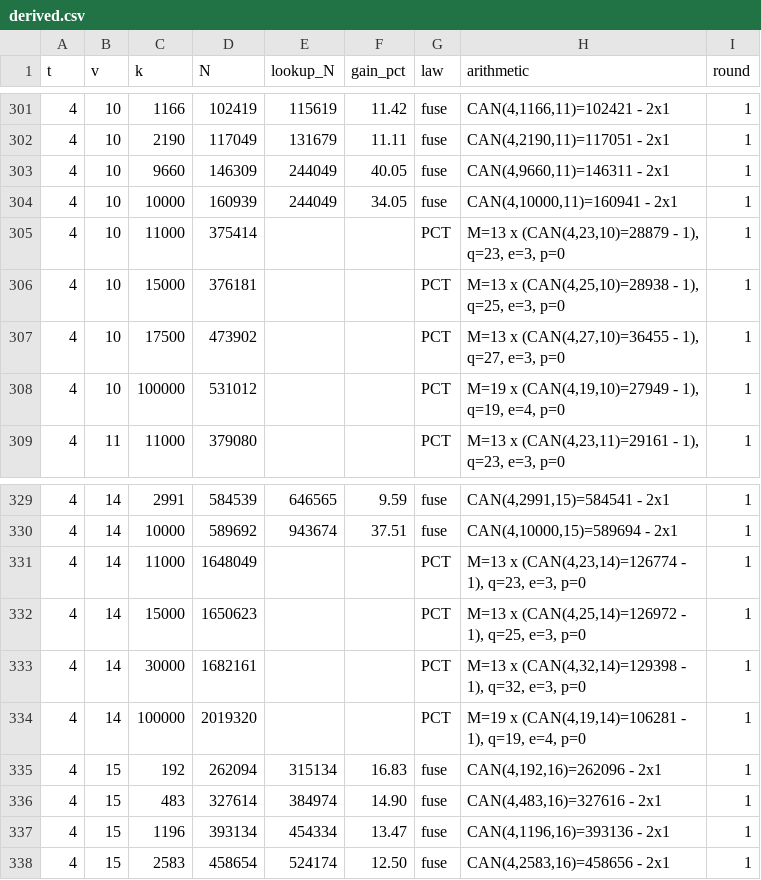
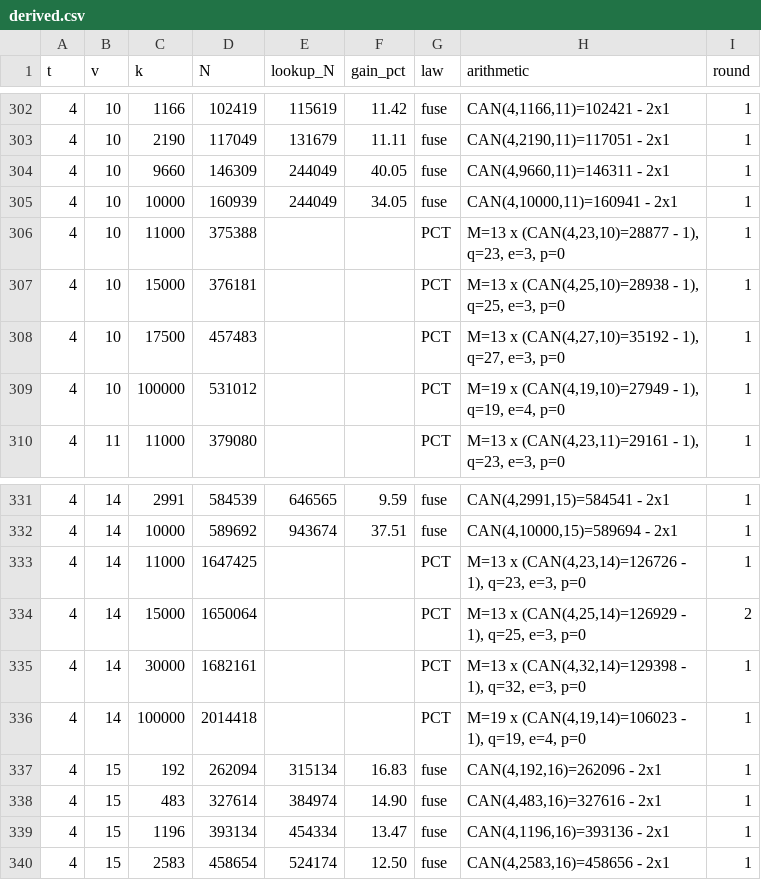
Before and after one commit to arhancanli/ca-tools, a CSV file: table/derived.csv, drawn as a sheet; only a part is shown, gaps mark what is left out; the diff covers the shown part only.

```diff
--- a/table/derived.csv
+++ b/table/derived.csv
@@ -304,5 +305,5 @@ t,v,k,N,lookup_N,gain_pct,law,arithmetic,round
 4,10,10000,160939,244049,34.05,fuse,"CAN(4,10000,11)=160941 - 2x1",1
-4,10,11000,375414,,,PCT,"M=13 x (CAN(4,23,10)=28879 - 1), q=23, e=3, p=0",1
+4,10,11000,375388,,,PCT,"M=13 x (CAN(4,23,10)=28877 - 1), q=23, e=3, p=0",1
 4,10,15000,376181,,,PCT,"M=13 x (CAN(4,25,10)=28938 - 1), q=25, e=3, p=0",1
-4,10,17500,473902,,,PCT,"M=13 x (CAN(4,27,10)=36455 - 1), q=27, e=3, p=0",1
+4,10,17500,457483,,,PCT,"M=13 x (CAN(4,27,10)=35192 - 1), q=27, e=3, p=0",1
 4,10,100000,531012,,,PCT,"M=19 x (CAN(4,19,10)=27949 - 1), q=19, e=4, p=0",1
@@ -330,6 +332,6 @@ t,v,k,N,lookup_N,gain_pct,law,arithmetic,round
 4,14,10000,589692,943674,37.51,fuse,"CAN(4,10000,15)=589694 - 2x1",1
-4,14,11000,1648049,,,PCT,"M=13 x (CAN(4,23,14)=126774 - 1), q=23, e=3, p=0",1
-4,14,15000,1650623,,,PCT,"M=13 x (CAN(4,25,14)=126972 - 1), q=25, e=3, p=0",1
+4,14,11000,1647425,,,PCT,"M=13 x (CAN(4,23,14)=126726 - 1), q=23, e=3, p=0",1
+4,14,15000,1650064,,,PCT,"M=13 x (CAN(4,25,14)=126929 - 1), q=25, e=3, p=0",2
 4,14,30000,1682161,,,PCT,"M=13 x (CAN(4,32,14)=129398 - 1), q=32, e=3, p=0",1
-4,14,100000,2019320,,,PCT,"M=19 x (CAN(4,19,14)=106281 - 1), q=19, e=4, p=0",1
+4,14,100000,2014418,,,PCT,"M=19 x (CAN(4,19,14)=106023 - 1), q=19, e=4, p=0",1
 4,15,192,262094,315134,16.83,fuse,"CAN(4,192,16)=262096 - 2x1",1
```
Also changed, not shown: 2 added rows and 14 edited cells elsewhere in this file, 52 other files.
